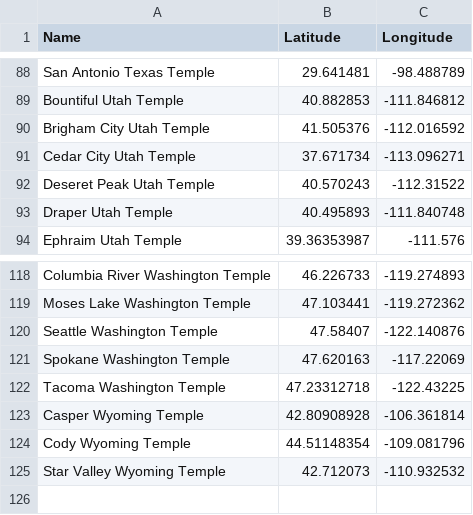
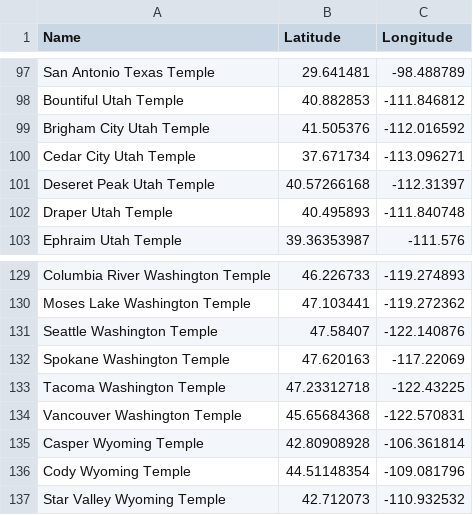
Before and after one commit to davidkastner/eden, a CSV file: eden/data/temples.csv, drawn as a sheet; only a part is shown, gaps mark what is left out; the diff covers the shown part only.

Commit message:
Update temple data

```diff
--- a/eden/data/temples.csv
+++ b/eden/data/temples.csv
@@ -91,3 +100,3 @@ Brigham City Utah Temple,41.505376,-112.016592
 Cedar City Utah Temple,37.671734,-113.096271
-Deseret Peak Utah Temple,40.570243,-112.31522
+Deseret Peak Utah Temple,40.57266168,-112.31397
 Draper Utah Temple,40.495893,-111.840748
@@ -122,2 +133,3 @@ Spokane Washington Temple,47.620163,-117.22069
 Tacoma Washington Temple,47.23312718,-122.43225
+Vancouver Washington Temple,45.65684368,-122.570831
 Casper Wyoming Temple,42.80908928,-106.361814
```
Also changed, not shown: 11 added rows and 4 edited cells elsewhere in this file, 2 other files.
